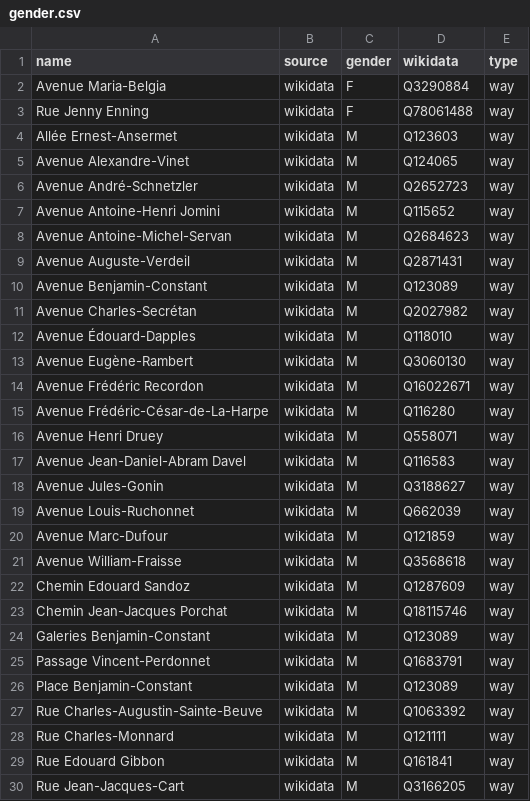
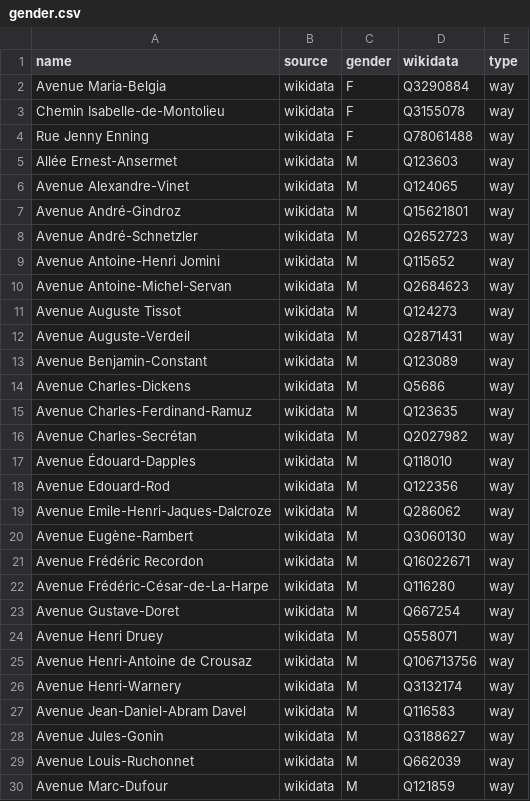
Before and after one commit to EqualStreetNames/equalstreetnames-lausanne, a CSV file: data/gender.csv, drawn as a sheet; only a part is shown; the shorter side is filled out with more unchanged rows; the diff covers the shown part only; the diff names each change by its address in the sheet, - before the commit and + after, or states it on an @@ line.

```diff
--- a/data/gender.csv
+++ b/data/gender.csv
+row 3: Chemin Isabelle-de-Montolieu | wikidata | F | Q3155078 | way
+row 7: Avenue André-Gindroz | wikidata | M | Q15621801 | way
+row 11: Avenue Auguste Tissot | wikidata | M | Q124273 | way
+row 14: Avenue Charles-Dickens | wikidata | M | Q5686 | way
+row 15: Avenue Charles-Ferdinand-Ramuz | wikidata | M | Q123635 | way
+row 18: Avenue Edouard-Rod | wikidata | M | Q122356 | way
+row 19: Avenue Emile-Henri-Jaques-Dalcroze | wikidata | M | Q286062 | way
+row 23: Avenue Gustave-Doret | wikidata | M | Q667254 | way
+row 25: Avenue Henri-Antoine de Crousaz | wikidata | M | Q106713756 | way
+row 26: Avenue Henri-Warnery | wikidata | M | Q3132174 | way
```
Also changed, not shown: 22 added rows elsewhere in this file, data/other.csv, 3 other files.
